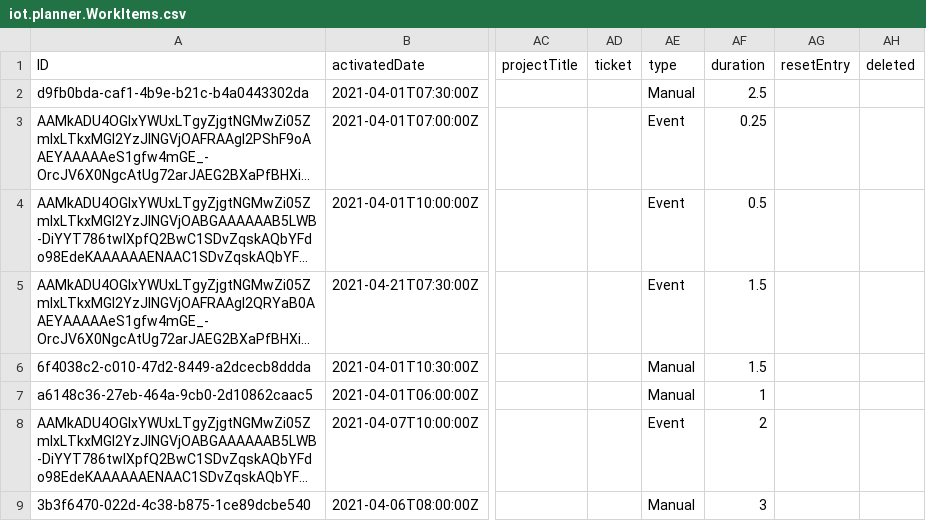
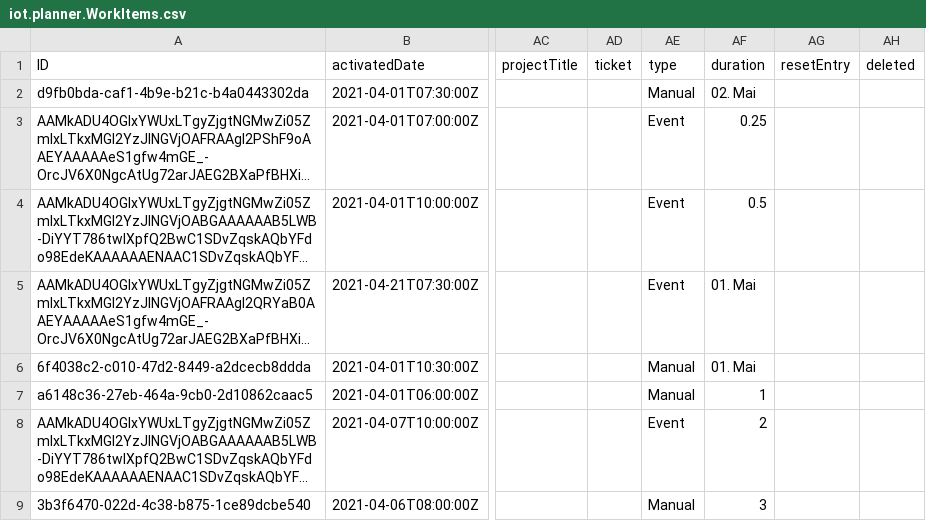
Before and after one commit to iot-gmbh/backend-json-model, a CSV file: db/data/iot.planner.WorkItems.csv, drawn as a sheet; only a part is shown, gaps mark what is left out; long unchanged cells end in …; the diff covers the shown part only; the diff names each change by its address in the sheet, - before the commit and + after, or states it on an @@ line.

```diff
--- a/db/data/iot.planner.WorkItems.csv
+++ b/db/data/iot.planner.WorkItems.csv
-AF2 (duration): 2.5
+AF2 (duration): 02. Mai
-AF5:AF6 (duration): 1.5
+AF5:AF6 (duration): 01. Mai
```
Also changed, not shown: 75 edited cells elsewhere in this file, db/data/iot.planner.Customers.csv, db/data/iot.planner.Projects.csv, 4 other files.
